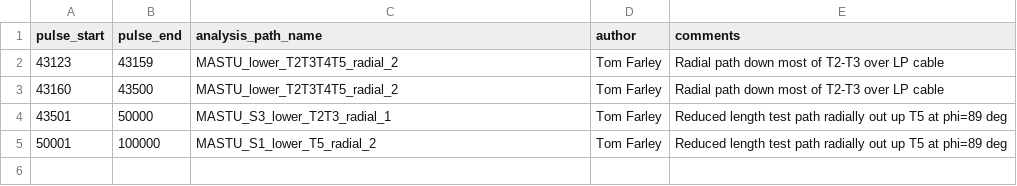
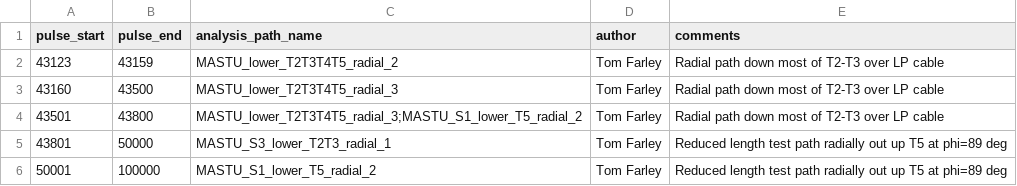
Before and after one commit to TomFarley/air, a CSV file: fire/input_files/mast_u/analysis_paths-mast_u-rit-defaults.csv, drawn as a sheet.

```diff
--- a/fire/input_files/mast_u/analysis_paths-mast_u-rit-defaults.csv
+++ b/fire/input_files/mast_u/analysis_paths-mast_u-rit-defaults.csv
@@ -2,4 +2,5 @@ pulse_start,pulse_end,analysis_path_name,author,comments
 43123,43159,MASTU_lower_T2T3T4T5_radial_2,Tom Farley,Radial path down most of T2-T3 over LP cable
-43160,43500,MASTU_lower_T2T3T4T5_radial_2,Tom Farley,Radial path down most of T2-T3 over LP cable
-43501,50000,MASTU_S3_lower_T2T3_radial_1,Tom Farley,Reduced length test path radially out up T5 at phi=89 deg
+43160,43500,MASTU_lower_T2T3T4T5_radial_3,Tom Farley,Radial path down most of T2-T3 over LP cable
+43501,43800,MASTU_lower_T2T3T4T5_radial_3;MASTU_S1_lower_T5_radial_2,Tom Farley,Radial path down most of T2-T3 over LP cable
+43801,50000,MASTU_S3_lower_T2T3_radial_1,Tom Farley,Reduced length test path radially out up T5 at phi=89 deg
 50001,100000,MASTU_S1_lower_T5_radial_2,Tom Farley,Reduced length test path radially out up T5 at phi=89 deg
```
Also changed, not shown: fire/input_files/mast_u/calcam_calibs-mast_u-rit-defaults.csv.
